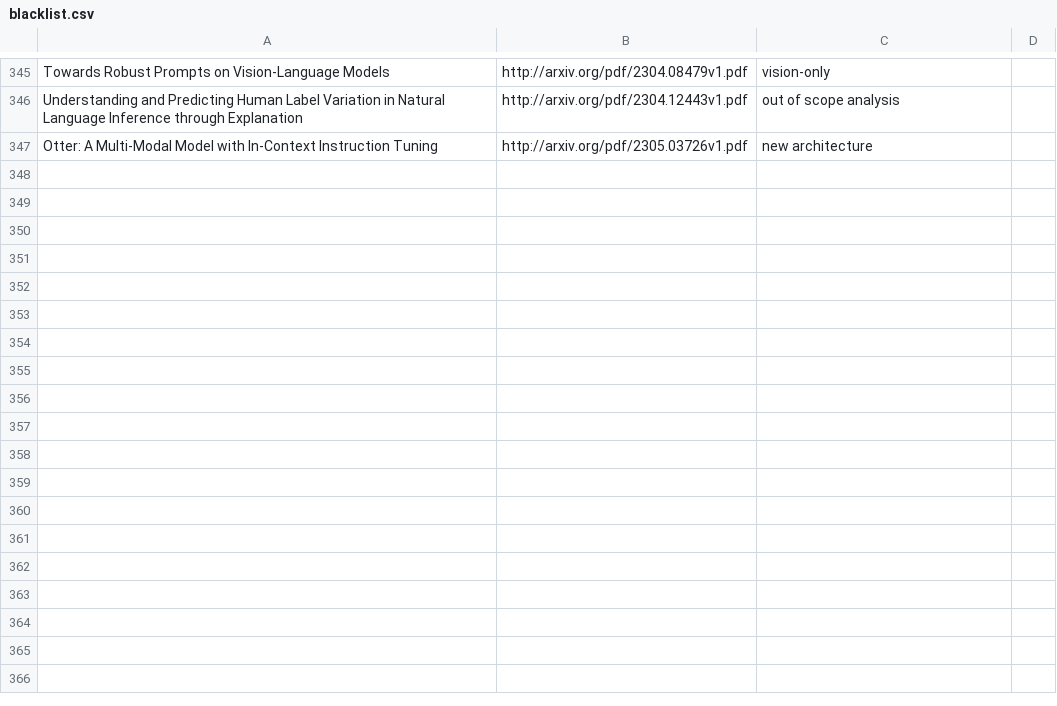
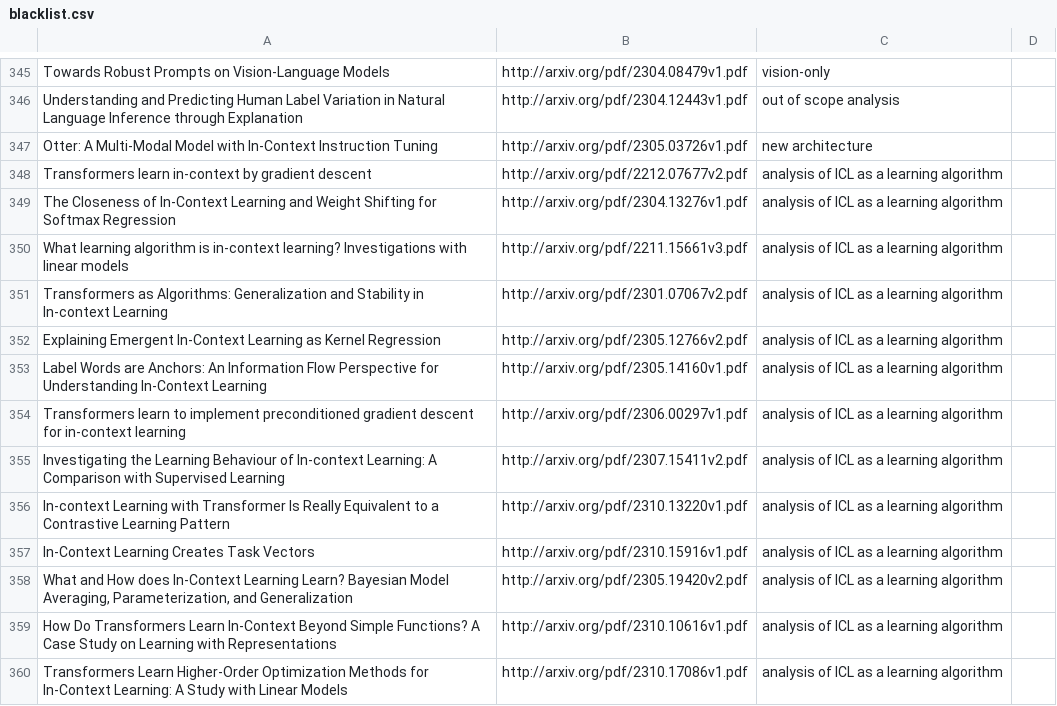
Before and after one commit to trigaten/The_Prompt_Report, a CSV file: data/blacklist.csv, drawn as a sheet; only a part is shown, gaps mark what is left out; the diff names each change by its address in the sheet, - before the commit and + after, or states it on an @@ line.

Commit message:
add ICL-as-learning-algorithm papers

```diff
--- a/data/blacklist.csv
+++ b/data/blacklist.csv
+row 348: Transformers learn in-context by gradient descent | http://arxiv.org/pdf/2212.07677v2.pdf | analysis of ICL as a learning algorithm
+row 349: The Closeness of In-Context Learning and Weight Shifting for Softmax Regression | http://arxiv.org/pdf/2304.13276v1.pdf | analysis of ICL as a learning algorithm
+row 350: What learning algorithm is in-context learning? Investigations with linear models | http://arxiv.org/pdf/2211.15661v3.pdf | analysis of ICL as a learning algorithm
+row 351: Transformers as Algorithms: Generalization and Stability in In-context Learning | http://arxiv.org/pdf/2301.07067v2.pdf | analysis of ICL as a learning algorithm
+row 352: Explaining Emergent In-Context Learning as Kernel Regression | http://arxiv.org/pdf/2305.12766v2.pdf | analysis of ICL as a learning algorithm
+row 353: Label Words are Anchors: An Information Flow Perspective for Understanding In-Context Learning | http://arxiv.org/pdf/2305.14160v1.pdf | analysis of ICL as a learning algorithm
+row 354: Transformers learn to implement preconditioned gradient descent for in-context learning | http://arxiv.org/pdf/2306.00297v1.pdf | analysis of ICL as a learning algorithm
+row 355: Investigating the Learning Behaviour of In-context Learning: A Comparison with Supervised Learning | http://arxiv.org/pdf/2307.15411v2.pdf | analysis of ICL as a learning algorithm
+row 356: In-context Learning with Transformer Is Really Equivalent to a Contrastive Learning Pattern | http://arxiv.org/pdf/2310.13220v1.pdf | analysis of ICL as a learning algorithm
+row 357: In-Context Learning Creates Task Vectors | http://arxiv.org/pdf/2310.15916v1.pdf | analysis of ICL as a learning algorithm
+row 358: What and How does In-Context Learning Learn? Bayesian Model Averaging, Parameterization, and Generalization | http://arxiv.org/pdf/2305.19420v2.pdf | analysis of ICL as a learning algorithm
+row 359: How Do Transformers Learn In-Context Beyond Simple Functions? A Case Study on Learning with Representations | http://arxiv.org/pdf/2310.10616v1.pdf | analysis of ICL as a learning algorithm
+row 360: Transformers Learn Higher-Order Optimization Methods for In-Context Learning: A Study with Linear Models | http://arxiv.org/pdf/2310.17086v1.pdf | analysis of ICL as a learning algorithm
```
